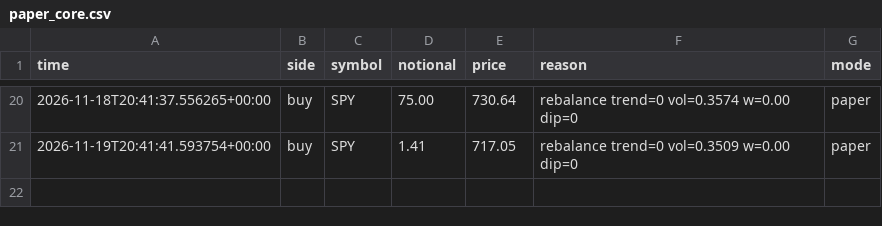
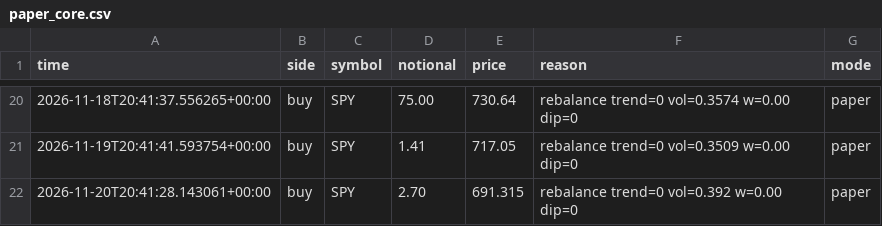
Before and after one commit to samjayf26-prog/investor-bot, a CSV file: ledger/paper_core.csv, drawn as a sheet; only a part is shown, gaps mark what is left out; the diff names each change by its address in the sheet, - before the commit and + after, or states it on an @@ line.

Commit message:
core rehearsal 2026-11-20T20:41Z

```diff
--- a/ledger/paper_core.csv
+++ b/ledger/paper_core.csv
+row 22: 2026-11-20T20:41:28.143061+00:00 | buy | SPY | 2.70 | 691.315 | rebalance trend=0 vol=0.392 w=0.00 dip=0 | paper
```
Also changed, not shown: 1 other file.
